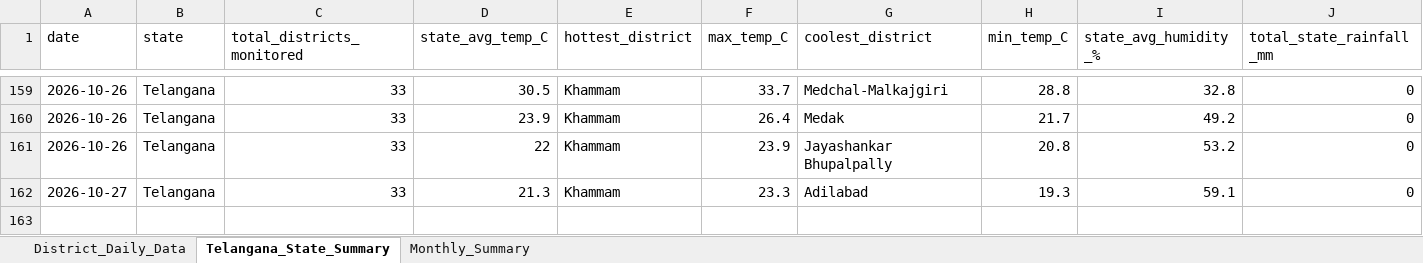
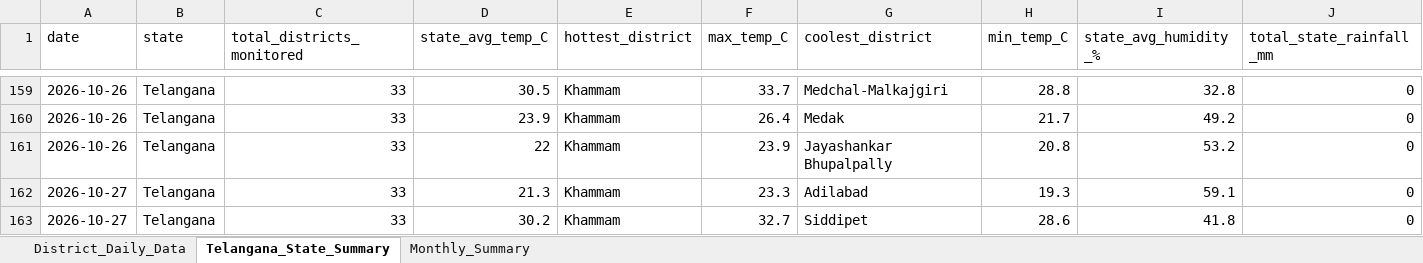
Before and after one commit to molakasohan/weather-analytics, an Excel workbook: data/weather_data.xlsx, sheet Telangana_State_Summary, drawn as a sheet; only a part is shown, gaps mark what is left out; values as stored, in another font and other column widths than the file's, no borders; rows hold the shown columns only; the diff names each change by its address in the sheet, - before the commit and + after, or states it on an @@ line.

```diff
--- a/data/weather_data.xlsx (sheet Telangana_State_Summary)
+++ b/data/weather_data.xlsx (sheet Telangana_State_Summary)
+row 163: 2026-10-27 | Telangana | 33 | 30.2 | Khammam | 32.7 | Siddipet | 28.6 | 41.8 | 0
```
Also changed, not shown: sheet District_Daily_Data, sheet Monthly_Summary, 4 other files.
